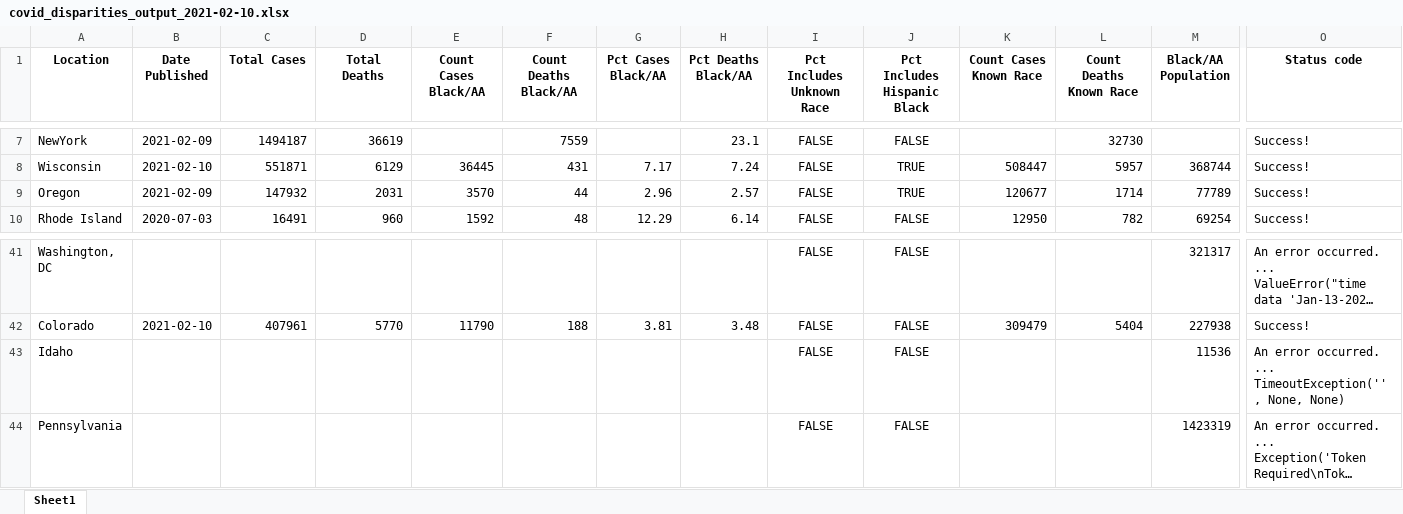
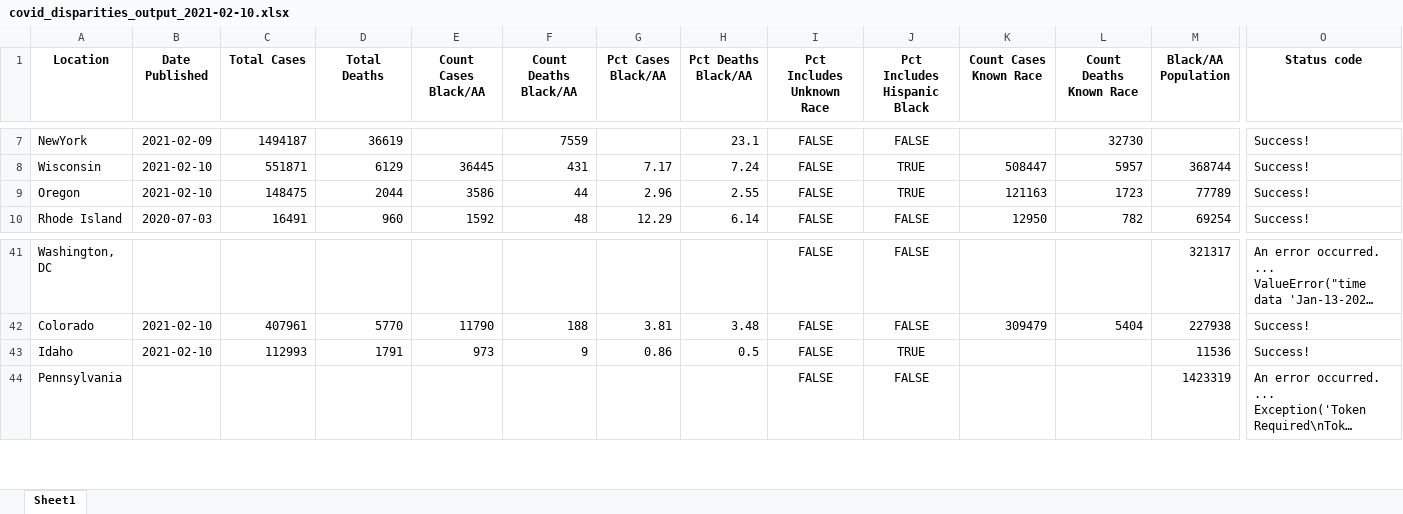
Before and after one commit to d4bl/COVID19_tracker_data_extraction, an Excel workbook: workflow/python/output/xlsx/covid_disparities_output_2021-02-10.xlsx, sheet Sheet1, drawn as a sheet; only a part is shown, gaps mark what is left out; long unchanged cells end in …; values as stored, in another font and other column widths than the file's, no borders; the diff names each change by its address in the sheet, - before the commit and + after, or states it on an @@ line.

```diff
--- a/workflow/python/output/xlsx/covid_disparities_output_2021-02-10.xlsx (sheet Sheet1)
+++ b/workflow/python/output/xlsx/covid_disparities_output_2021-02-10.xlsx (sheet Sheet1)
-B9 (Date Published): 2021-02-09
+B9 (Date Published): 2021-02-10
-C9 (Total Cases): 147932
+C9 (Total Cases): 148475
-D9 (Total Deaths): 2031
+D9 (Total Deaths): 2044
-E9 (Count Cases Black/AA): 3570
+E9 (Count Cases Black/AA): 3586
-H9 (Pct Deaths Black/AA): 2.57
+H9 (Pct Deaths Black/AA): 2.55
-K9 (Count Cases Known Race): 120677
+K9 (Count Cases Known Race): 121163
-L9 (Count Deaths Known Race): 1714
+L9 (Count Deaths Known Race): 1723
-B43 (Date Published): (empty)
+B43 (Date Published): 2021-02-10
-C43 (Total Cases): (empty)
+C43 (Total Cases): 112993
-D43 (Total Deaths): (empty)
+D43 (Total Deaths): 1791
-E43 (Count Cases Black/AA): (empty)
+E43 (Count Cases Black/AA): 973
-F43 (Count Deaths Black/AA): (empty)
+F43 (Count Deaths Black/AA): 9
-G43 (Pct Cases Black/AA): (empty)
+G43 (Pct Cases Black/AA): 0.86
-H43 (Pct Deaths Black/AA): (empty)
+H43 (Pct Deaths Black/AA): 0.5
-J43 (Pct Includes Hispanic Black): FALSE
+J43 (Pct Includes Hispanic Black): TRUE
-O43 (Status code): An error occurred. ... TimeoutException('', None, None)
+O43 (Status code): Success!
```
Also changed, not shown: 5 other files.
